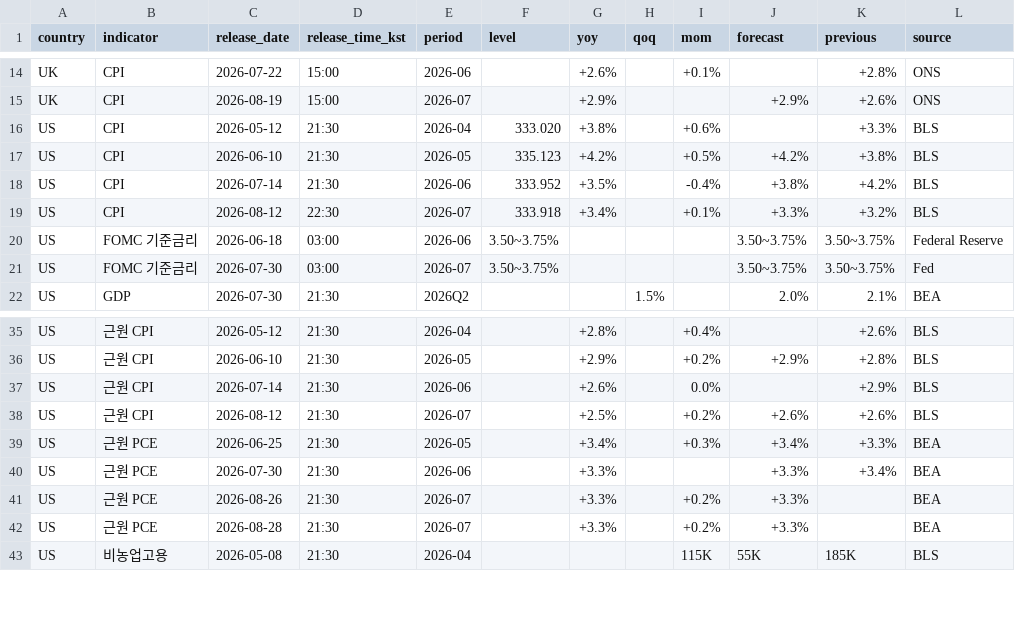
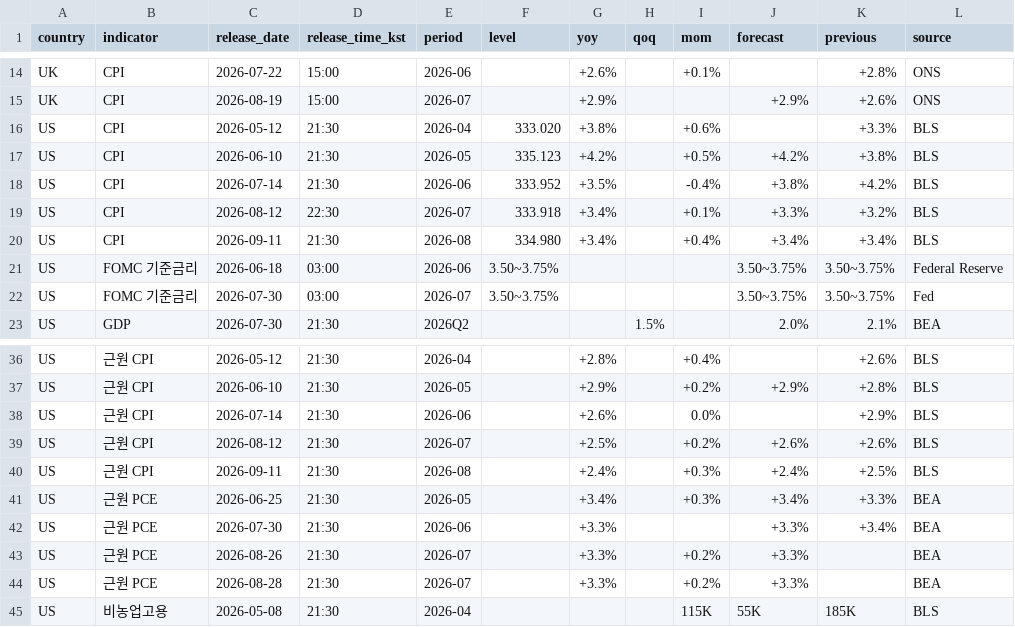
Before and after one commit to JusungR/personal-briefing, a CSV file: archive/indicators.csv, drawn as a sheet; only a part is shown, gaps mark what is left out; the diff names each change by its address in the sheet, - before the commit and + after, or states it on an @@ line.

```diff
--- a/archive/indicators.csv
+++ b/archive/indicators.csv
+row 20: US | CPI | 2026-09-11 | 21:30 | 2026-08 | 334.980 | +3.4% |  | +0.4% | +3.4% | +3.4% | BLS
+row 40: US | 근원 CPI | 2026-09-11 | 21:30 | 2026-08 |  | +2.4% |  | +0.3% | +2.4% | +2.5% | BLS
```
Also changed, not shown: 1 other file.
